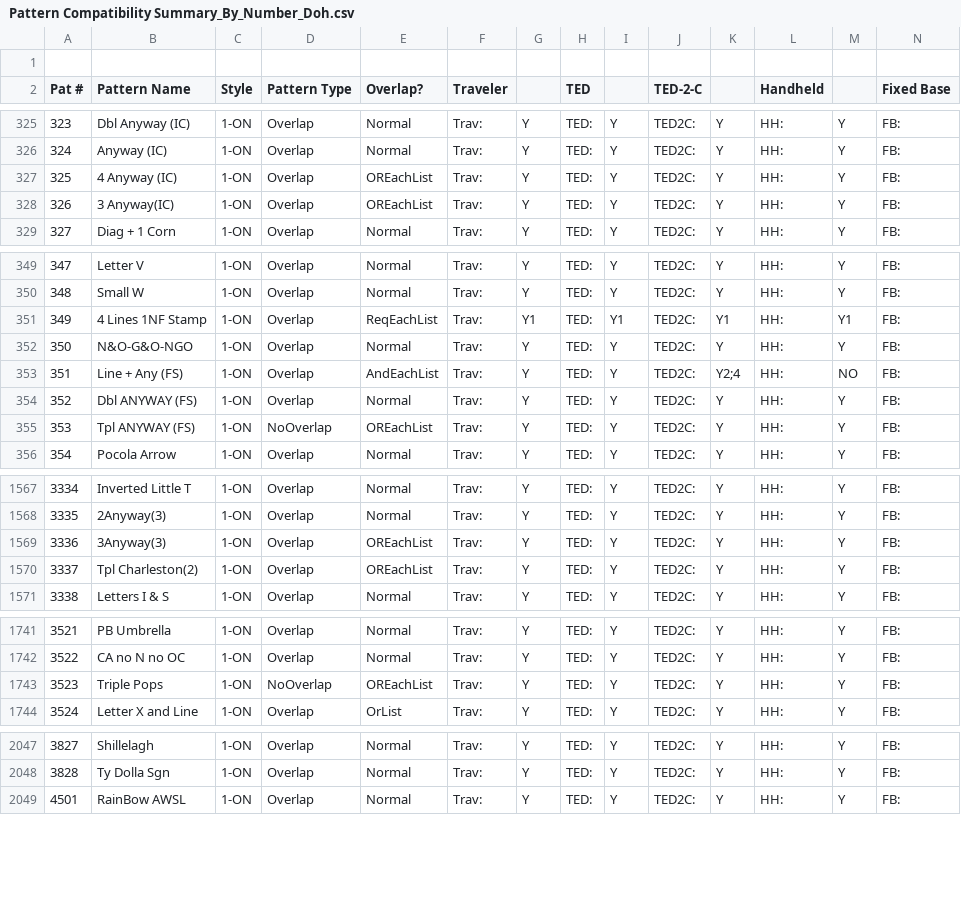
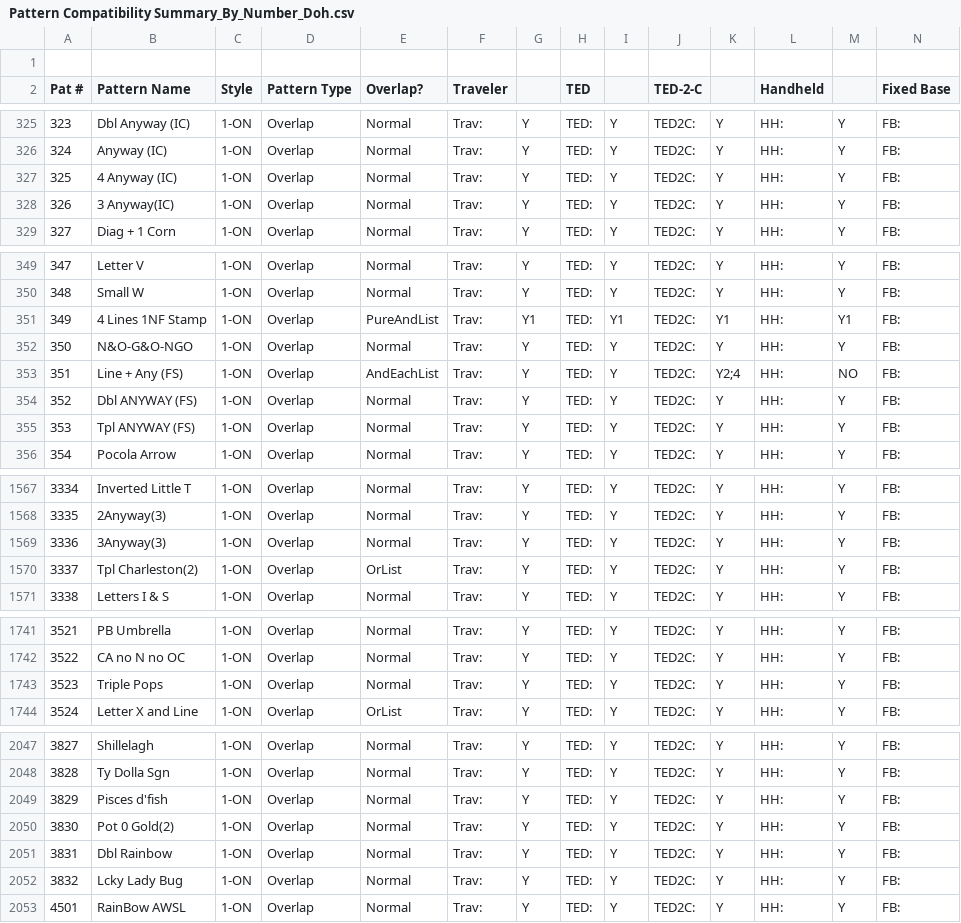
Before and after one commit to jaycobhakubo/PatGen, a CSV file: Pattern Compatibility Summary_By_Number_Doh.csv, drawn as a sheet; only a part is shown, gaps mark what is left out; rows hold the shown columns only; the diff covers the shown part only; the diff names each change by its address in the sheet, - before the commit and + after, or states it on an @@ line.

Commit message:
3829,		"Pisces d'fish",			Pisces, the Fish
3830,		"Pot 0 Gold(2)",			Pot o' Gold
3831,		"Dbl Rainbow",			    Double Rainbow
3832,		"Lcky Lady Bug",			Lucky Lady Bug

```diff
--- a/Pattern Compatibility Summary_By_Number_Doh.csv
+++ b/Pattern Compatibility Summary_By_Number_Doh.csv
-E327:E328 (Overlap?): OREachList
+E327:E328 (Overlap?): Normal
-E351 (Overlap?): ReqEachList
+E351 (Overlap?): PureAndList
-D355 (Pattern Type): NoOverlap
+D355 (Pattern Type): Overlap
-E355 (Overlap?): OREachList
+E355 (Overlap?): Normal
-E1569 (Overlap?): OREachList
+E1569 (Overlap?): Normal
-E1570 (Overlap?): OREachList
+E1570 (Overlap?): OrList
-D1743 (Pattern Type): NoOverlap
+D1743 (Pattern Type): Overlap
-E1743 (Overlap?): OREachList
+E1743 (Overlap?): Normal
+row 2049: 3829 | Pisces d'fish | 1-ON | Overlap | Normal | Trav: | Y | TED: | Y | TED2C: | Y | HH: | Y | FB:
+row 2050: 3830 | Pot 0 Gold(2) | 1-ON | Overlap | Normal | Trav: | Y | TED: | Y | TED2C: | Y | HH: | Y | FB:
+row 2051: 3831 | Dbl Rainbow | 1-ON | Overlap | Normal | Trav: | Y | TED: | Y | TED2C: | Y | HH: | Y | FB:
+row 2052: 3832 | Lcky Lady Bug | 1-ON | Overlap | Normal | Trav: | Y | TED: | Y | TED2C: | Y | HH: | Y | FB:
```
Also changed, not shown: 24 edited cells elsewhere in this file, Pattern Compatibility Summary_By_Style_Doh.csv, 29 other files.
